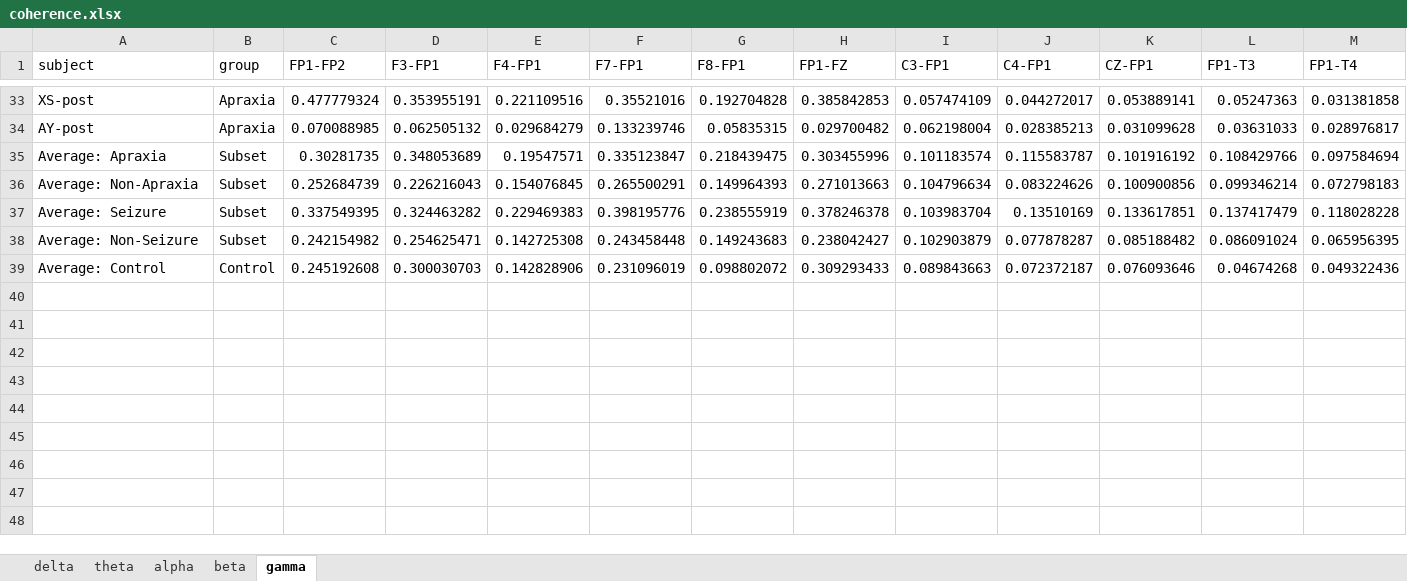
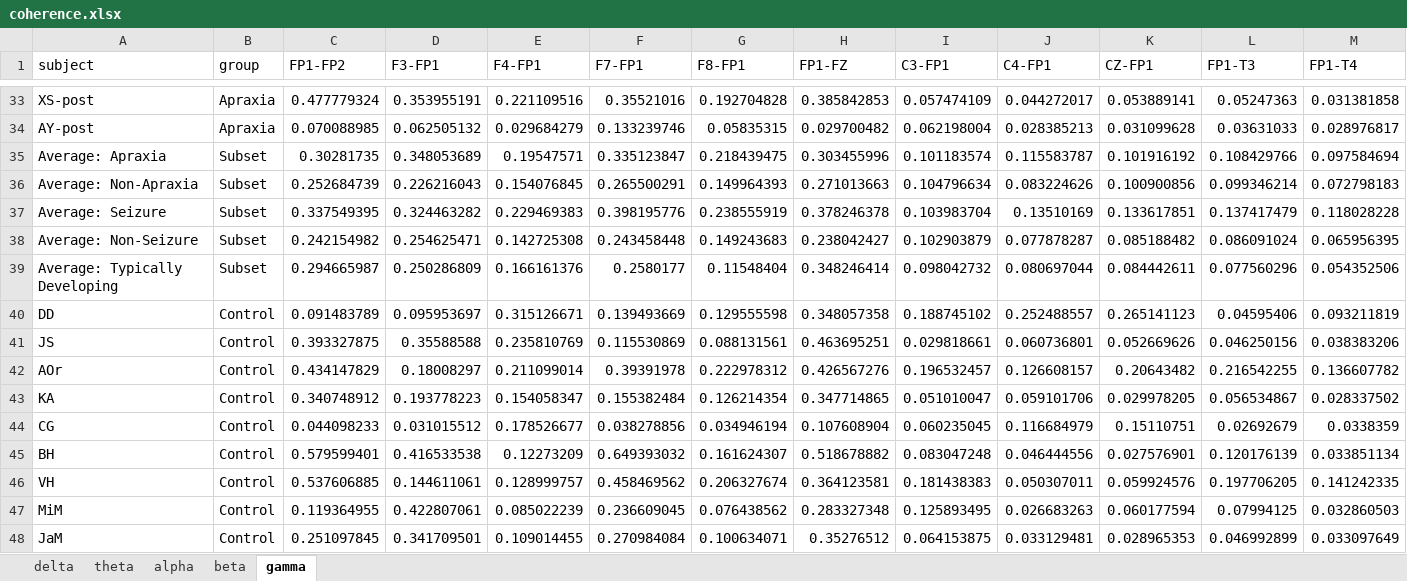
Before and after one commit to astraiium/eeg-viz, an Excel workbook: data/coherence.xlsx, sheet gamma, drawn as a sheet; only a part is shown, gaps mark what is left out; values as stored, in another font and other column widths than the file's, no borders; removed rows and columns are numbered as before the commit, all else as after; rows hold the shown columns only; the diff names each change by its address in the sheet, - before the commit and + after, or states it on an @@ line.

```diff
--- a/data/coherence.xlsx (sheet gamma)
+++ b/data/coherence.xlsx (sheet gamma)
-row 39: Average: Control | Control | 0.245192608 | 0.300030703 | 0.142828906 | 0.231096019 | 0.098802072 | 0.309293433 | 0.089843663 | 0.072372187 | 0.076093646 | 0.04674268 | 0.049322436
+row 39: Average: Typically Developing | Subset | 0.294665987 | 0.250286809 | 0.166161376 | 0.2580177 | 0.11548404 | 0.348246414 | 0.098042732 | 0.080697044 | 0.084442611 | 0.077560296 | 0.054352506
+row 40: DD | Control | 0.091483789 | 0.095953697 | 0.315126671 | 0.139493669 | 0.129555598 | 0.348057358 | 0.188745102 | 0.252488557 | 0.265141123 | 0.04595406 | 0.093211819
+row 41: JS | Control | 0.393327875 | 0.35588588 | 0.235810769 | 0.115530869 | 0.088131561 | 0.463695251 | 0.029818661 | 0.060736801 | 0.052669626 | 0.046250156 | 0.038383206
+row 42: AOr | Control | 0.434147829 | 0.18008297 | 0.211099014 | 0.39391978 | 0.222978312 | 0.426567276 | 0.196532457 | 0.126608157 | 0.20643482 | 0.216542255 | 0.136607782
+row 43: KA | Control | 0.340748912 | 0.193778223 | 0.154058347 | 0.155382484 | 0.126214354 | 0.347714865 | 0.051010047 | 0.059101706 | 0.029978205 | 0.056534867 | 0.028337502
+row 44: CG | Control | 0.044098233 | 0.031015512 | 0.178526677 | 0.038278856 | 0.034946194 | 0.107608904 | 0.060235045 | 0.116684979 | 0.15110751 | 0.02692679 | 0.0338359
+row 45: BH | Control | 0.579599401 | 0.416533538 | 0.12273209 | 0.649393032 | 0.161624307 | 0.518678882 | 0.083047248 | 0.046444556 | 0.027576901 | 0.120176139 | 0.033851134
+row 46: VH | Control | 0.537606885 | 0.144611061 | 0.128999757 | 0.458469562 | 0.206327674 | 0.364123581 | 0.181438383 | 0.050307011 | 0.059924576 | 0.197706205 | 0.141242335
+row 47: MiM | Control | 0.119364955 | 0.422807061 | 0.085022239 | 0.236609045 | 0.076438562 | 0.283327348 | 0.125893495 | 0.026683263 | 0.060177594 | 0.07994125 | 0.032860503
+row 48: JaM | Control | 0.251097845 | 0.341709501 | 0.109014455 | 0.270984084 | 0.100634071 | 0.35276512 | 0.064153875 | 0.033129481 | 0.028965353 | 0.046992899 | 0.033097649
```
Also changed, not shown: sheet alpha, sheet theta, sheet delta, sheet beta, data/aperiodic.xlsx, data/dai.xlsx, 3 other files.
